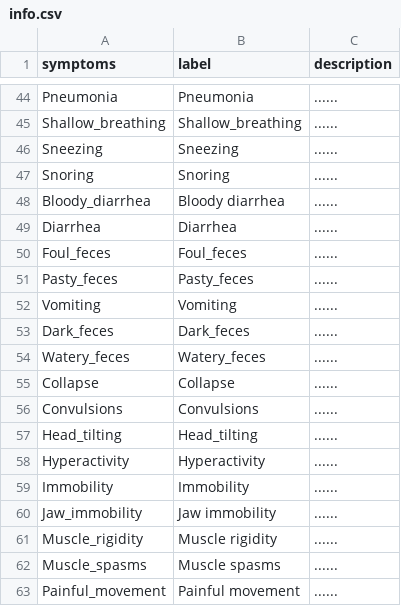
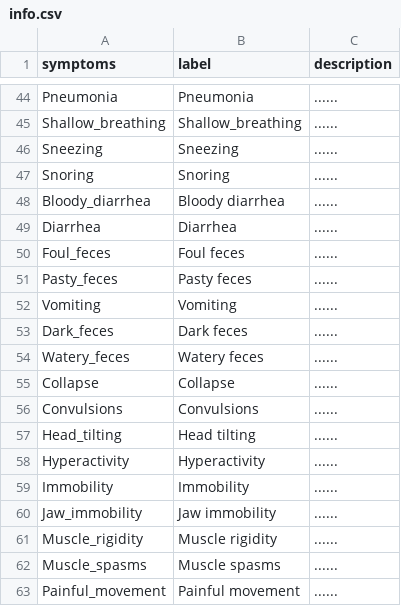
Before and after one commit to nilakanta123/PigDiseasesDiagnosis, a CSV file: data/info.csv, drawn as a sheet; only a part is shown, gaps mark what is left out.

Commit message:
get input list and get symptom list

```diff
--- a/data/info.csv
+++ b/data/info.csv
@@ -49,10 +49,10 @@ Bloody_diarrhea,Bloody diarrhea,......
 Diarrhea,Diarrhea,......
-Foul_feces,Foul_feces,......
-Pasty_feces,Pasty_feces,......
+Foul_feces,Foul feces,......
+Pasty_feces,Pasty feces,......
 Vomiting,Vomiting,......
-Dark_feces,Dark_feces,......
-Watery_feces,Watery_feces,......
+Dark_feces,Dark feces,......
+Watery_feces,Watery feces,......
 Collapse,Collapse,......
 Convulsions,Convulsions,......
-Head_tilting,Head_tilting,......
+Head_tilting,Head tilting,......
 Hyperactivity,Hyperactivity,......
```
Also changed, not shown: 6 other files.
